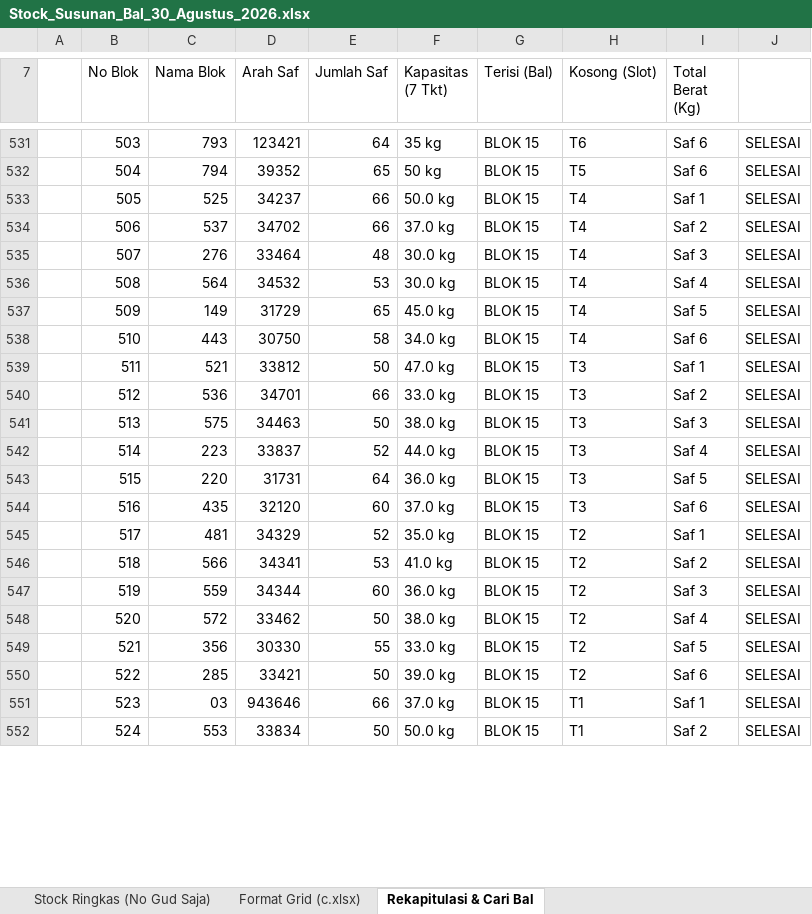
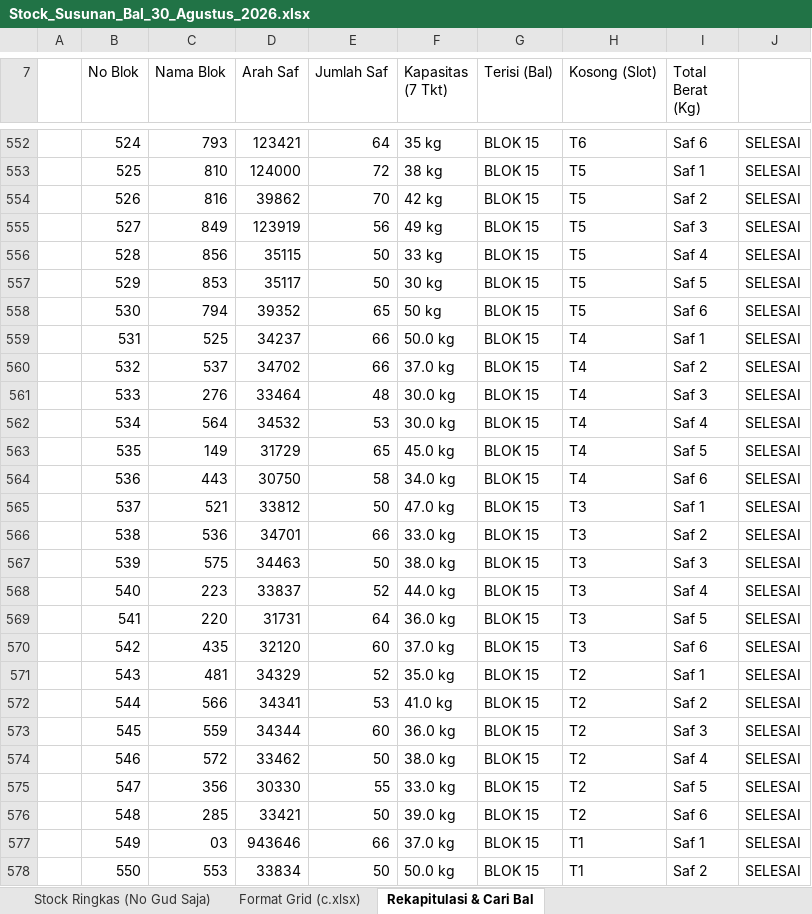
Before and after one commit to grndnstnmlk/stock-gudang-susunan, an Excel workbook: Stock_Susunan_Bal_30_Agustus_2026.xlsx, sheet Rekapitulasi & Cari Bal, drawn as a sheet; only a part is shown, gaps mark what is left out; values as stored, in another font and other column widths than the file's, no cell formats; addresses are those after the commit; the diff covers the shown part only; the diff names each change by its address in the sheet, - before the commit and + after, or states it on an @@ line.

```diff
--- a/Stock_Susunan_Bal_30_Agustus_2026.xlsx (sheet Rekapitulasi & Cari Bal)
+++ b/Stock_Susunan_Bal_30_Agustus_2026.xlsx (sheet Rekapitulasi & Cari Bal)
-B552 (No Blok): 503
+B552 (No Blok): 524
+row 553:  | 525 | 810 | 124000 | 72 | 38 kg | BLOK 15 | T5 | Saf 1 | SELESAI
+row 554:  | 526 | 816 | 39862 | 70 | 42 kg | BLOK 15 | T5 | Saf 2 | SELESAI
+row 555:  | 527 | 849 | 123919 | 56 | 49 kg | BLOK 15 | T5 | Saf 3 | SELESAI
+row 556:  | 528 | 856 | 35115 | 50 | 33 kg | BLOK 15 | T5 | Saf 4 | SELESAI
+row 557:  | 529 | 853 | 35117 | 50 | 30 kg | BLOK 15 | T5 | Saf 5 | SELESAI
-B558 (No Blok): 504
+B558 (No Blok): 530
-B559 (No Blok): 505
+B559 (No Blok): 531
-B560 (No Blok): 506
+B560 (No Blok): 532
-B561 (No Blok): 507
+B561 (No Blok): 533
-B562 (No Blok): 508
+B562 (No Blok): 534
-B563 (No Blok): 509
+B563 (No Blok): 535
-B564 (No Blok): 510
+B564 (No Blok): 536
-B565 (No Blok): 511
+B565 (No Blok): 537
-B566 (No Blok): 512
+B566 (No Blok): 538
-B567 (No Blok): 513
+B567 (No Blok): 539
-B568 (No Blok): 514
+B568 (No Blok): 540
-B569 (No Blok): 515
+B569 (No Blok): 541
-B570 (No Blok): 516
+B570 (No Blok): 542
-B571 (No Blok): 517
+B571 (No Blok): 543
-B572 (No Blok): 518
+B572 (No Blok): 544
-B573 (No Blok): 519
+B573 (No Blok): 545
-B574 (No Blok): 520
+B574 (No Blok): 546
-B575 (No Blok): 521
+B575 (No Blok): 547
-B576 (No Blok): 522
+B576 (No Blok): 548
-B577 (No Blok): 523
+B577 (No Blok): 549
-B578 (No Blok): 524
+B578 (No Blok): 550
```
Also changed, not shown: 41 added rows and 76 edited cells elsewhere in this sheet, sheet Stock Lengkap (NoGud+Barkot+Kg), sheet Format Grid (c.xlsx), sheet Stock Ringkas (No Gud Saja), cell formats, Dokumen_Rekap_NoGud_Barkot_Kg.xlsx, c.xlsx, 3 other files.
